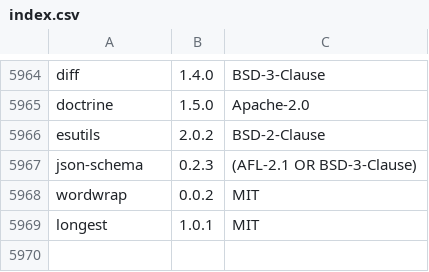
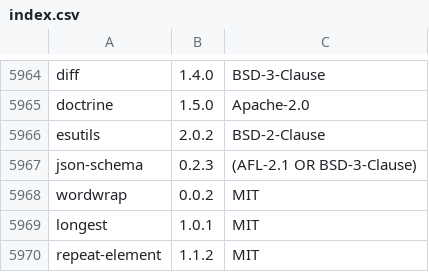
Before and after one commit to jslicense/npm-license-corrections.json, a CSV file: index.csv, drawn as a sheet; only a part is shown, gaps mark what is left out; the diff names each change by its address in the sheet, - before the commit and + after, or states it on an @@ line.

Commit message:
repeat-element@1.1.2

```diff
--- a/index.csv
+++ b/index.csv
+row 5970: repeat-element | 1.1.2 | MIT
```
